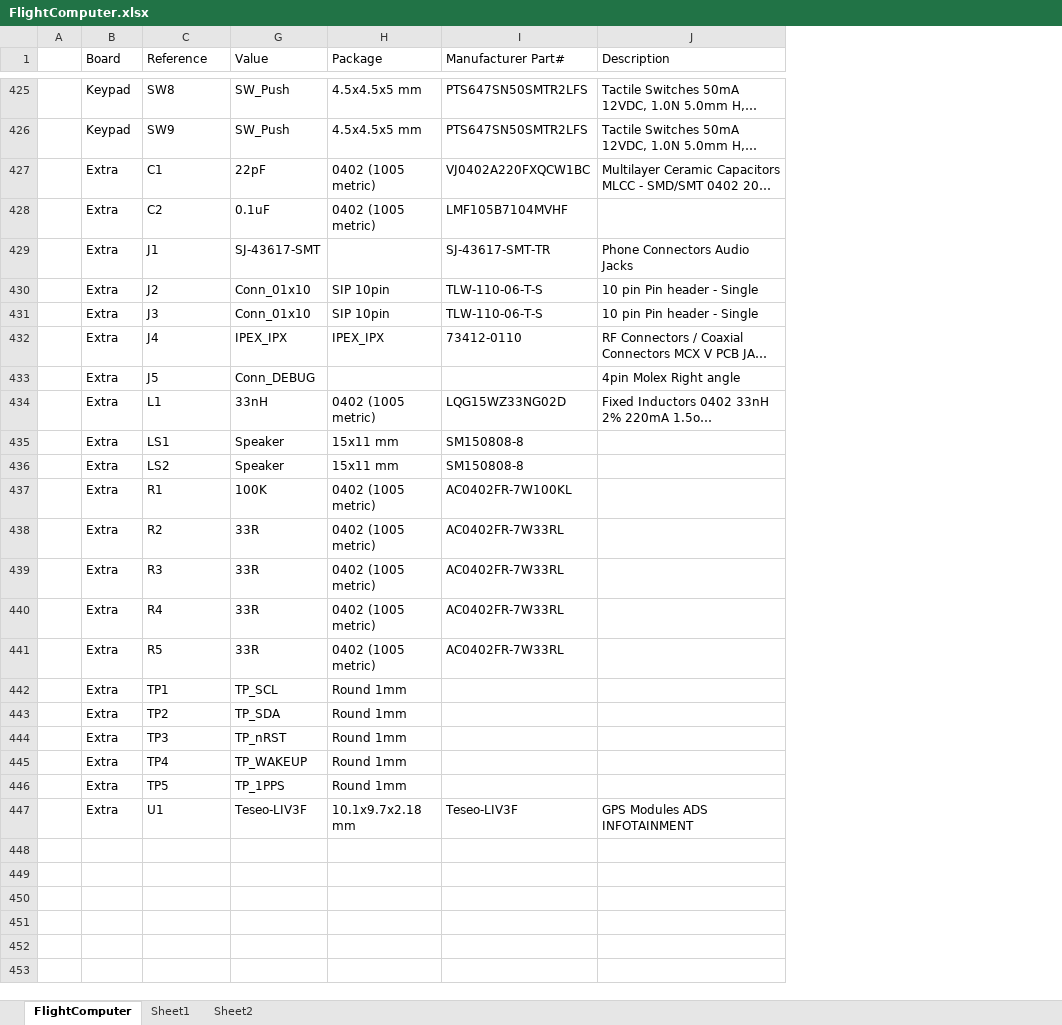
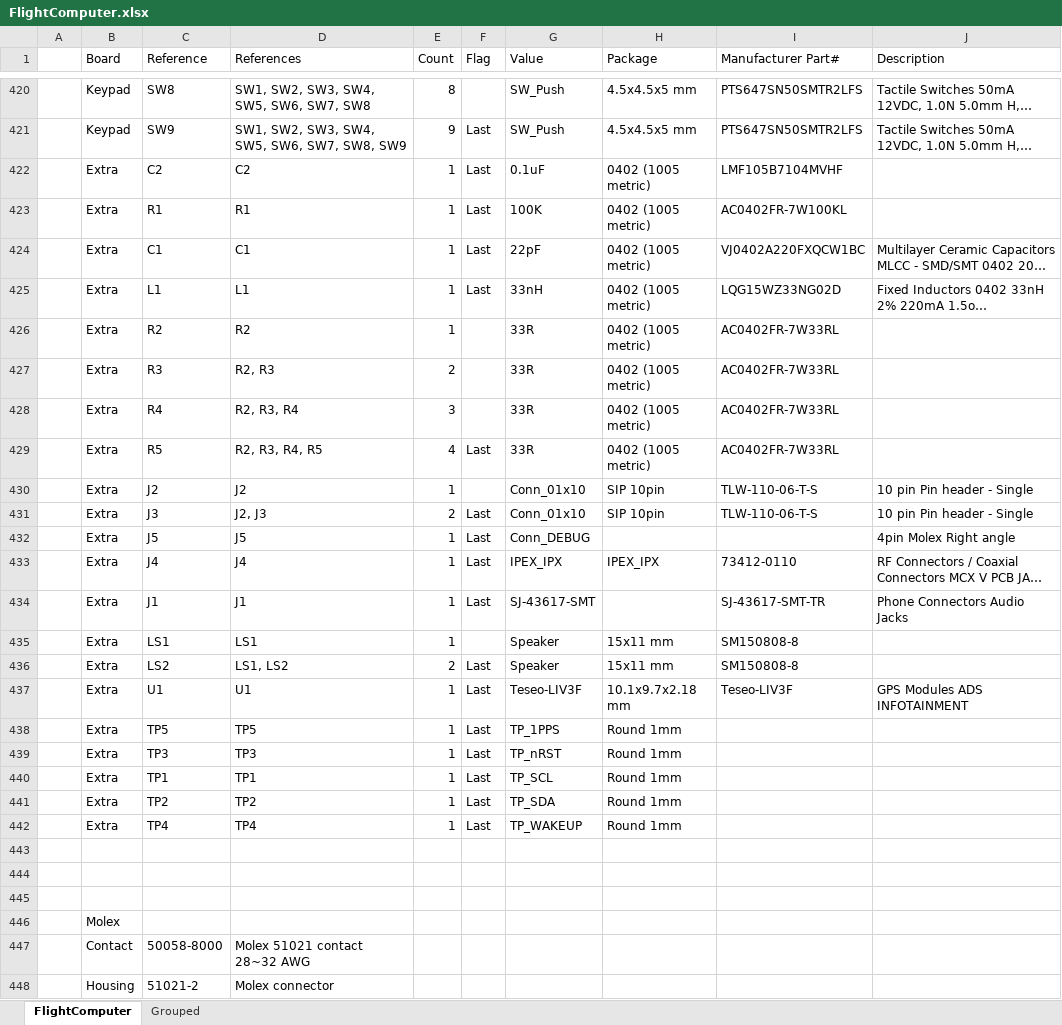
Before and after one commit to akkdong/FlightComputer, an Excel workbook: hw/rev1/FlightComputer/FlightComputer.xlsx, sheet FlightComputer, drawn as a sheet; only a part is shown, gaps mark what is left out; long unchanged cells end in …; values as stored, in another font and other column widths than the file's, no borders; addresses are those after the commit; the diff covers the shown part only; the diff names each change by its address in the sheet, - before the commit and + after, or states it on an @@ line.

```diff
--- a/hw/rev1/FlightComputer/FlightComputer.xlsx (sheet FlightComputer)
+++ b/hw/rev1/FlightComputer/FlightComputer.xlsx (sheet FlightComputer)
@@ sheet tab hidden: Sheet1 @@
-sheet tab: Sheet2
+sheet tab: Grouped
@@ column D (References) unhidden, rows 420-421: SW1, SW2, SW3, SW4, SW5, SW6, SW7, SW8 | SW1, SW2, SW3, SW4, SW5, SW6, SW7, SW8, SW9; rows 424-429: C1 | L1 | R2 | R2, R3 | R2, R3, R4 | R2, R3, R4, R5; rows 440-442: TP1 | TP2 | TP4 @@
@@ column E (Count) unhidden, rows 420-421: 8 | 9; rows 424-429: 1 | 1 | 1 | 2 | 3 | 4; rows 440-442: all 1 @@
@@ column F (Flag) unhidden, row 421: Last; rows 424-429: Last | Last |  |  |  | Last; rows 440-442: all Last @@
@@ row 428 moved to row 422: Extra @@
@@ row 437 moved to row 423: Extra @@
@@ row 433 moved to row 432: Extra @@
@@ row 432 moved to row 433: Extra @@
@@ row 429 moved to row 434: Extra @@
+row 437:  | Extra | U1 | U1 | 1 | Last | Teseo-LIV3F | 10.1x9.7x2.18 mm | Teseo-LIV3F | GPS Modules ADS INFOTAINMENT
+row 438:  | Extra | TP5 | TP5 | 1 | Last | TP_1PPS | Round 1mm
@@ row 444 moved to row 439: Extra @@
-row 443:  | Extra | TP5 | TP_1PPS | Round 1mm
+row 443: (empty)
-row 444:  | Extra | U1 | Teseo-LIV3F | 10.1x9.7x2.18 mm | Teseo-LIV3F | GPS Modules ADS INFOTAINMENT
+row 444: (empty)
+row 445: (empty)
+row 446:  | Molex
+row 447:  | Contact | 50058-8000 | Molex 51021 contact 28~32 AWG
+row 448:  | Housing | 51021-2 | Molex connector
```
Also changed, not shown: 9 added rows, 8 removed rows, 210 moved rows, 2 edited cells and cell formats elsewhere in this sheet, hidden cells, 8 other files.
